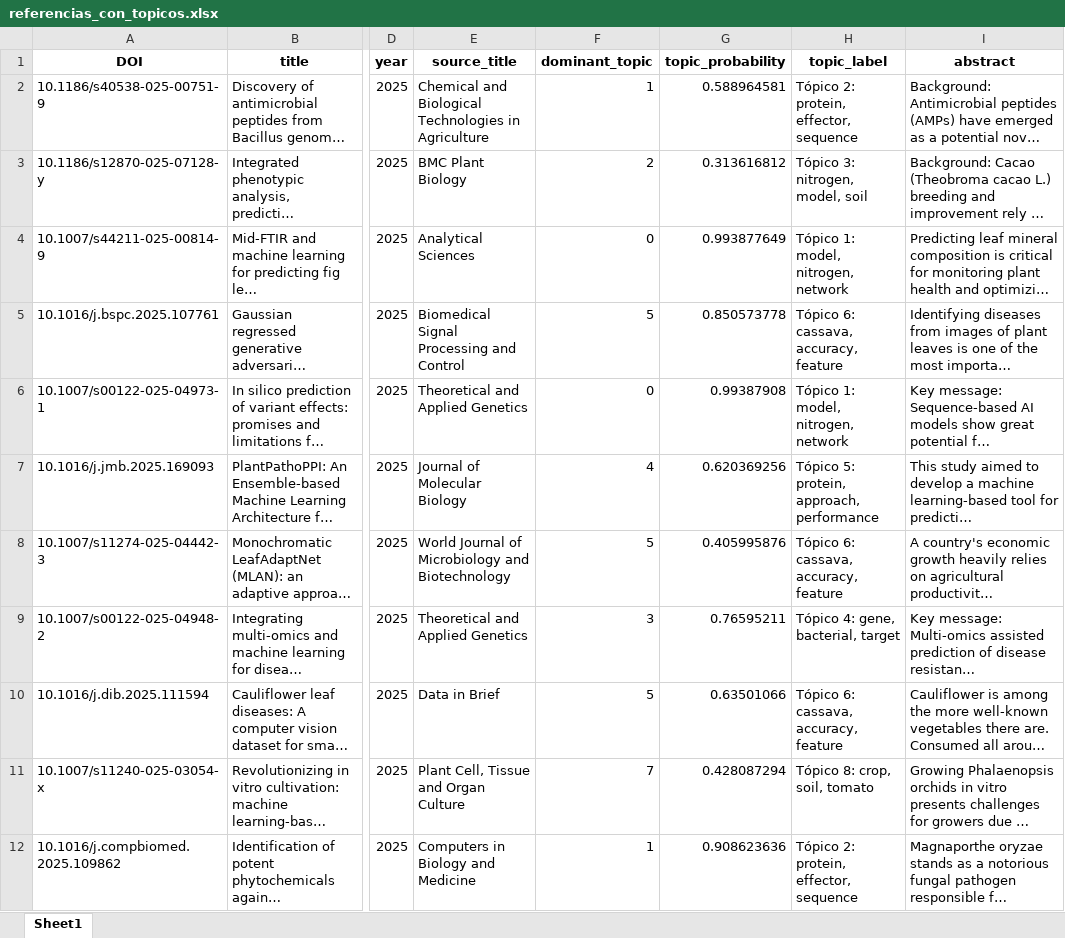
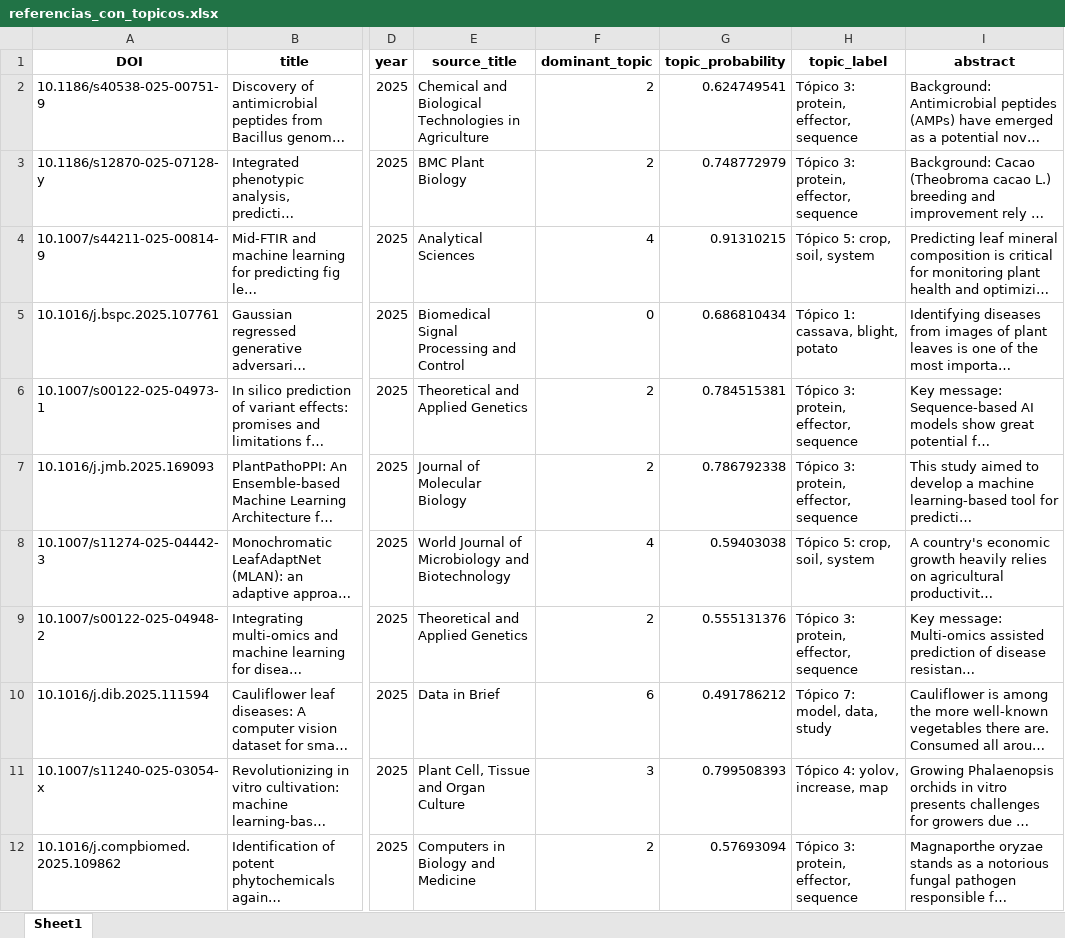
Before and after one commit to aalejoz25/EDA_RSL, an Excel workbook: referencias_con_topicos.xlsx, sheet Sheet1, drawn as a sheet; only a part is shown, gaps mark what is left out; long unchanged cells end in …; values as stored, in another font and other column widths than the file's, no borders; the diff covers the shown part only; the diff names each change by its address in the sheet, - before the commit and + after, or states it on an @@ line.

```diff
--- a/referencias_con_topicos.xlsx (sheet Sheet1)
+++ b/referencias_con_topicos.xlsx (sheet Sheet1)
-F2 (dominant_topic): 1
+F2 (dominant_topic): 2
-G2 (topic_probability): 0.588964581
+G2 (topic_probability): 0.624749541
-H2 (topic_label): Tópico 2: protein, effector, sequence
+H2 (topic_label): Tópico 3: protein, effector, sequence
-G3 (topic_probability): 0.313616812
+G3 (topic_probability): 0.748772979
-H3 (topic_label): Tópico 3: nitrogen, model, soil
+H3 (topic_label): Tópico 3: protein, effector, sequence
-F4 (dominant_topic): 0
+F4 (dominant_topic): 4
-G4 (topic_probability): 0.993877649
+G4 (topic_probability): 0.91310215
-H4 (topic_label): Tópico 1: model, nitrogen, network
+H4 (topic_label): Tópico 5: crop, soil, system
-F5 (dominant_topic): 5
+F5 (dominant_topic): 0
-G5 (topic_probability): 0.850573778
+G5 (topic_probability): 0.686810434
-H5 (topic_label): Tópico 6: cassava, accuracy, feature
+H5 (topic_label): Tópico 1: cassava, blight, potato
-F6 (dominant_topic): 0
+F6 (dominant_topic): 2
-G6 (topic_probability): 0.99387908
+G6 (topic_probability): 0.784515381
-H6 (topic_label): Tópico 1: model, nitrogen, network
+H6 (topic_label): Tópico 3: protein, effector, sequence
-F7 (dominant_topic): 4
+F7 (dominant_topic): 2
-G7 (topic_probability): 0.620369256
+G7 (topic_probability): 0.786792338
-H7 (topic_label): Tópico 5: protein, approach, performance
+H7 (topic_label): Tópico 3: protein, effector, sequence
-F8 (dominant_topic): 5
+F8 (dominant_topic): 4
-G8 (topic_probability): 0.405995876
+G8 (topic_probability): 0.59403038
-H8 (topic_label): Tópico 6: cassava, accuracy, feature
+H8 (topic_label): Tópico 5: crop, soil, system
-F9 (dominant_topic): 3
+F9 (dominant_topic): 2
-G9 (topic_probability): 0.76595211
+G9 (topic_probability): 0.555131376
-H9 (topic_label): Tópico 4: gene, bacterial, target
+H9 (topic_label): Tópico 3: protein, effector, sequence
-F10 (dominant_topic): 5
+F10 (dominant_topic): 6
-G10 (topic_probability): 0.63501066
+G10 (topic_probability): 0.491786212
-H10 (topic_label): Tópico 6: cassava, accuracy, feature
+H10 (topic_label): Tópico 7: model, data, study
-F11 (dominant_topic): 7
+F11 (dominant_topic): 3
-G11 (topic_probability): 0.428087294
+G11 (topic_probability): 0.799508393
-H11 (topic_label): Tópico 8: crop, soil, tomato
+H11 (topic_label): Tópico 4: yolov, increase, map
-F12 (dominant_topic): 1
+F12 (dominant_topic): 2
-G12 (topic_probability): 0.908623636
+G12 (topic_probability): 0.57693094
-H12 (topic_label): Tópico 2: protein, effector, sequence
+H12 (topic_label): Tópico 3: protein, effector, sequence
```
Also changed, not shown: 17 added rows, 20 removed rows and 459 edited cells elsewhere in this sheet, 9 other files.
